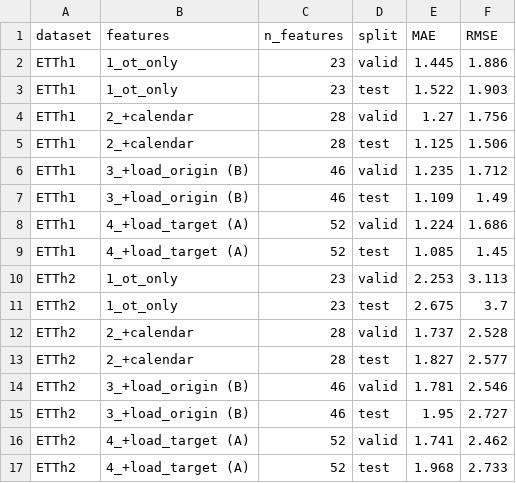
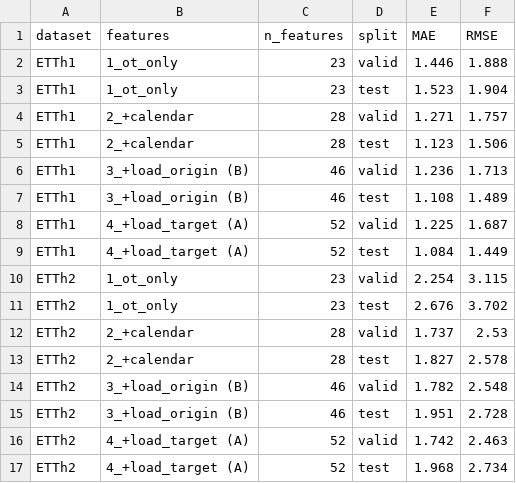
Before and after one commit to HJRKTNG/ett-oil-temperature-poc, a CSV file: reports/results_ablation.csv, drawn as a sheet.

```diff
--- a/reports/results_ablation.csv
+++ b/reports/results_ablation.csv
@@ -1,17 +1,17 @@
 dataset,features,n_features,split,MAE,RMSE
-ETTh1,1_ot_only,23,valid,1.445,1.886
-ETTh1,1_ot_only,23,test,1.522,1.903
-ETTh1,2_+calendar,28,valid,1.27,1.756
-ETTh1,2_+calendar,28,test,1.125,1.506
-ETTh1,3_+load_origin (B),46,valid,1.235,1.712
-ETTh1,3_+load_origin (B),46,test,1.109,1.49
-ETTh1,4_+load_target (A),52,valid,1.224,1.686
-ETTh1,4_+load_target (A),52,test,1.085,1.45
-ETTh2,1_ot_only,23,valid,2.253,3.113
-ETTh2,1_ot_only,23,test,2.675,3.7
-ETTh2,2_+calendar,28,valid,1.737,2.528
-ETTh2,2_+calendar,28,test,1.827,2.577
-ETTh2,3_+load_origin (B),46,valid,1.781,2.546
-ETTh2,3_+load_origin (B),46,test,1.95,2.727
-ETTh2,4_+load_target (A),52,valid,1.741,2.462
-ETTh2,4_+load_target (A),52,test,1.968,2.733
+ETTh1,1_ot_only,23,valid,1.446,1.888
+ETTh1,1_ot_only,23,test,1.523,1.904
+ETTh1,2_+calendar,28,valid,1.271,1.757
+ETTh1,2_+calendar,28,test,1.123,1.506
+ETTh1,3_+load_origin (B),46,valid,1.236,1.713
+ETTh1,3_+load_origin (B),46,test,1.108,1.489
+ETTh1,4_+load_target (A),52,valid,1.225,1.687
+ETTh1,4_+load_target (A),52,test,1.084,1.449
+ETTh2,1_ot_only,23,valid,2.254,3.115
+ETTh2,1_ot_only,23,test,2.676,3.702
+ETTh2,2_+calendar,28,valid,1.737,2.53
+ETTh2,2_+calendar,28,test,1.827,2.578
+ETTh2,3_+load_origin (B),46,valid,1.782,2.548
+ETTh2,3_+load_origin (B),46,test,1.951,2.728
+ETTh2,4_+load_target (A),52,valid,1.742,2.463
+ETTh2,4_+load_target (A),52,test,1.968,2.734
```
Also changed, not shown: reports/results_baselines.csv, reports/results_lgbm.csv, 32 other files.
